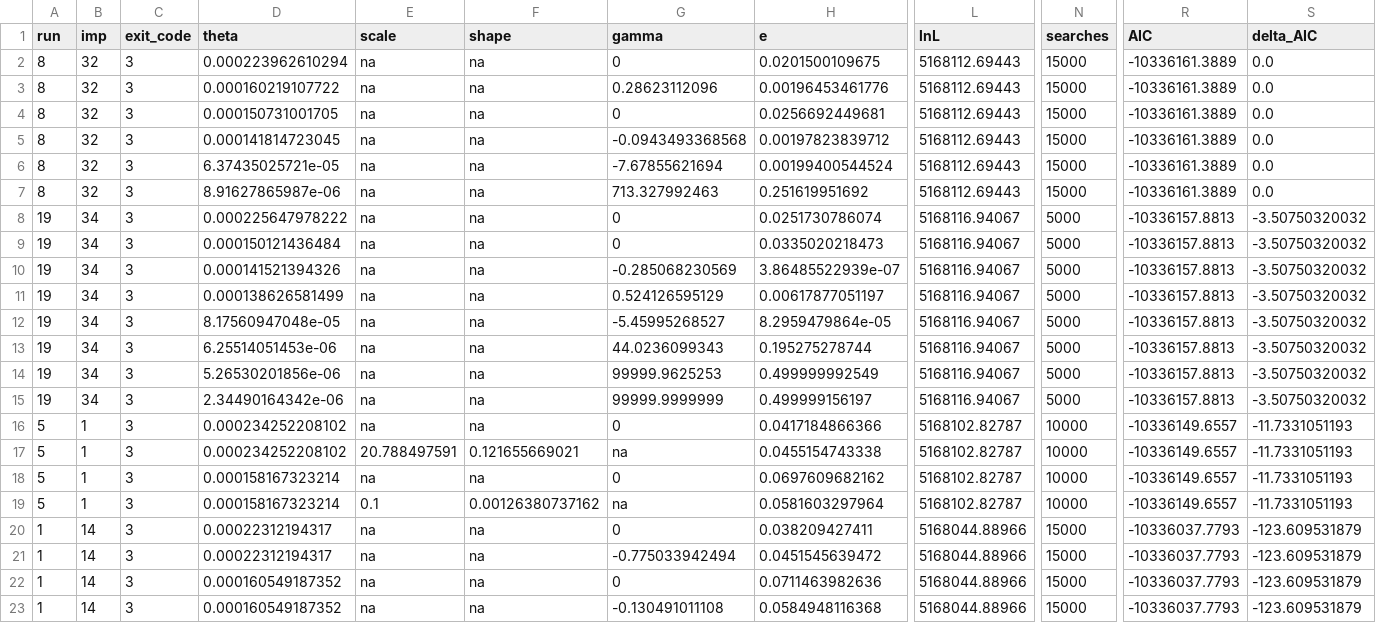
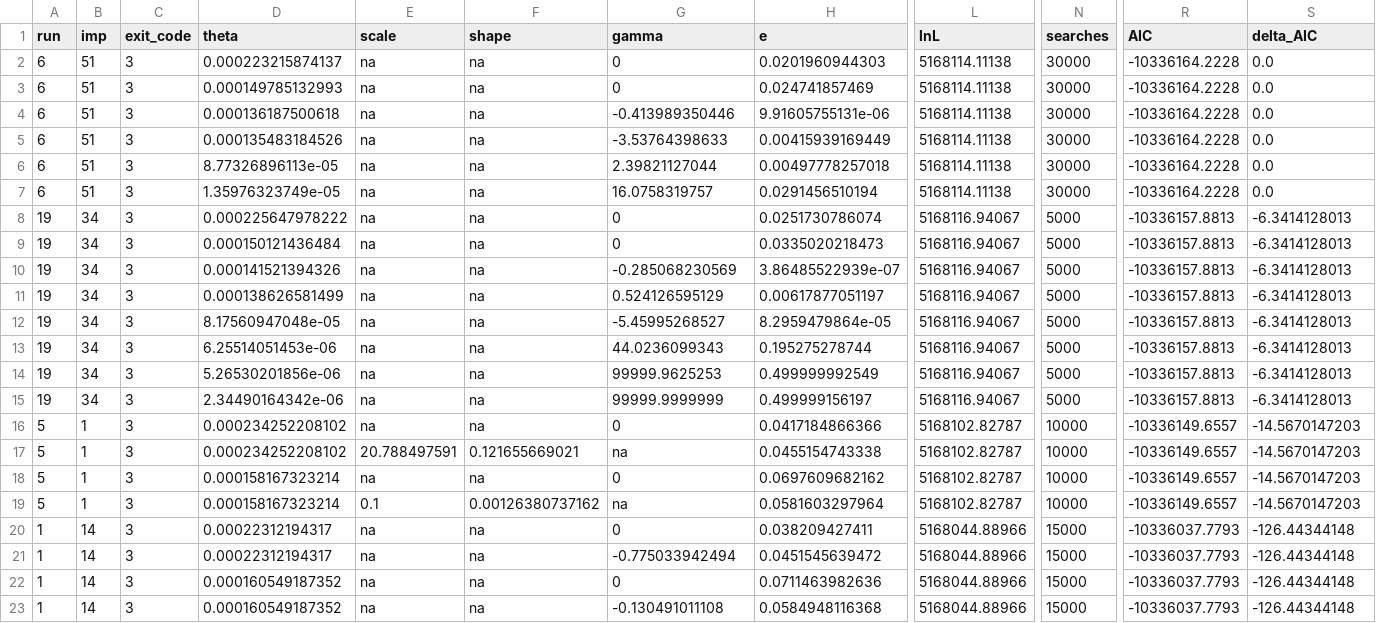
Before and after one commit to henryjuho/parus_indel, a CSV file: anavar_analyses/gt_non-coding_v_ar_indels_equal_t.aic.csv, drawn as a sheet; only a part is shown, gaps mark what is left out; removed rows and columns are numbered as before the commit, all else as after; rows hold the shown columns only; the diff names each change by its address in the sheet, - before the commit and + after, or states it on an @@ line.

Commit message:
searches

```diff
--- a/anavar_analyses/gt_non-coding_v_ar_indels_equal_t.aic.csv
+++ b/anavar_analyses/gt_non-coding_v_ar_indels_equal_t.aic.csv
-A2 (run): 8
+A2 (run): 6
-B2 (imp): 32
+B2 (imp): 51
-D2 (theta): 0.000223962610294
+D2 (theta): 0.000223215874137
-H2 (e): 0.0201500109675
+H2 (e): 0.0201960944303
-L2 (lnL): 5168112.69443
+L2 (lnL): 5168114.11138
-N2 (searches): 15000
+N2 (searches): 30000
-R2 (AIC): -10336161.3889
+R2 (AIC): -10336164.2228
-row 3: 8 | 32 | 3 | 0.000160219107722 | na | na | 0.28623112096 | 0.00196453461776 | 5168112.69443 | 15000 | -10336161.3889 | 0.0
-A3:A5 (run): 8
+A3:A5 (run): 6
-B3:B5 (imp): 32
+B3:B5 (imp): 51
-D3 (theta): 0.000150731001705
+D3 (theta): 0.000149785132993
-H3 (e): 0.0256692449681
+H3 (e): 0.024741857469
-L3:L5 (lnL): 5168112.69443
+L3:L5 (lnL): 5168114.11138
-N3:N5 (searches): 15000
+N3:N5 (searches): 30000
-R3:R5 (AIC): -10336161.3889
+R3:R5 (AIC): -10336164.2228
-D4 (theta): 0.000141814723045
+D4 (theta): 0.000136187500618
-G4 (gamma): -0.0943493368568
+G4 (gamma): -0.413989350446
-H4 (e): 0.00197823839712
+H4 (e): 9.91605755131e-06
-D5 (theta): 6.37435025721e-05
+D5 (theta): 0.000135483184526
-G5 (gamma): -7.67855621694
+G5 (gamma): -3.53764398633
-H5 (e): 0.00199400544524
+H5 (e): 0.00415939169449
+row 6: 6 | 51 | 3 | 8.77326896113e-05 | na | na | 2.39821127044 | 0.00497778257018 | 5168114.11138 | 30000 | -10336164.2228 | 0.0
-A7 (run): 8
+A7 (run): 6
-B7 (imp): 32
+B7 (imp): 51
-D7 (theta): 8.91627865987e-06
+D7 (theta): 1.35976323749e-05
-G7 (gamma): 713.327992463
+G7 (gamma): 16.0758319757
-H7 (e): 0.251619951692
+H7 (e): 0.0291456510194
-L7 (lnL): 5168112.69443
+L7 (lnL): 5168114.11138
-N7 (searches): 15000
+N7 (searches): 30000
-R7 (AIC): -10336161.3889
+R7 (AIC): -10336164.2228
-S8:S15 (delta_AIC): -3.50750320032
+S8:S15 (delta_AIC): -6.3414128013
-S16:S19 (delta_AIC): -11.7331051193
+S16:S19 (delta_AIC): -14.5670147203
-S20:S23 (delta_AIC): -123.609531879
+S20:S23 (delta_AIC): -126.44344148
```
